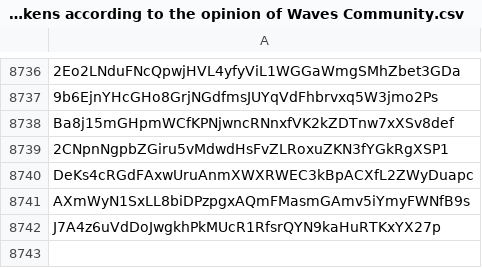
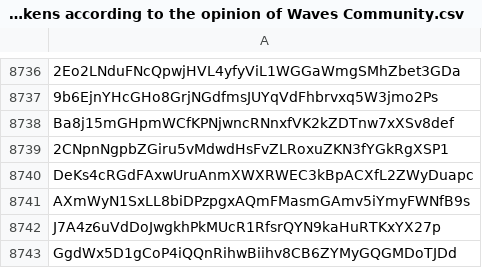
Before and after one commit to wavesplatform/waves-community, a CSV file: Scam tokens according to the opinion of Waves Community.csv, drawn as a sheet; only a part is shown, gaps mark what is left out; the diff names each change by its address in the sheet, - before the commit and + after, or states it on an @@ line.

Commit message:
Updates

```diff
--- a/Scam tokens according to the opinion of Waves Community.csv
+++ b/Scam tokens according to the opinion of Waves Community.csv
+row 8743: GgdWx5D1gCoP4iQQnRihwBiihv8CB6ZYMyGQGMDoTJDd
```
